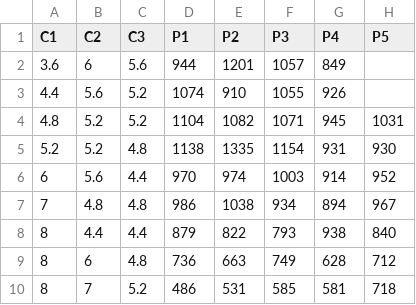
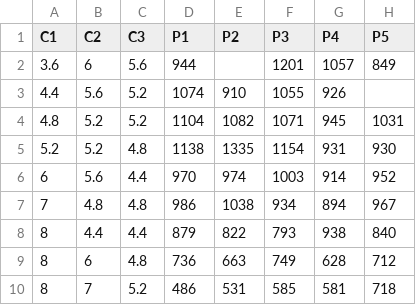
Before and after one commit to petermattia/battery-parameter-spaces, a CSV file: Validation/predictions.csv, drawn as a sheet.

```diff
--- a/Validation/predictions.csv
+++ b/Validation/predictions.csv
@@ -1,3 +1,3 @@
 C1,C2,C3,P1,P2,P3,P4,P5
-3.6,6,5.6,944,1201,1057,849,
+3.6,6,5.6,944,,1201,1057,849
 4.4,5.6,5.2,1074,910,1055,926,
```
Also changed, not shown: 23 other files.
